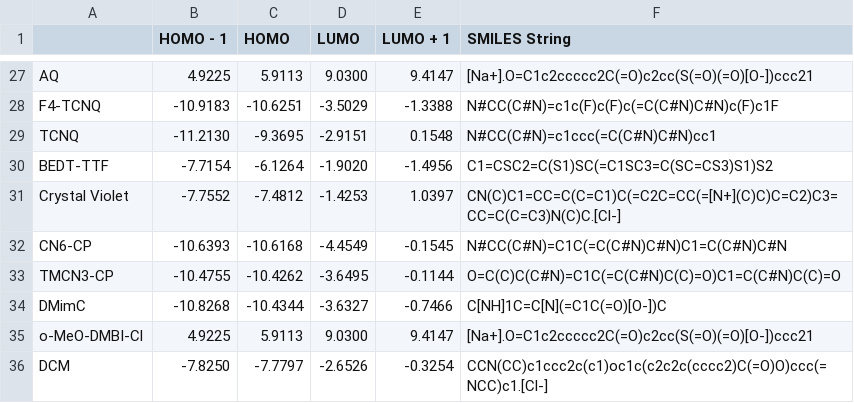
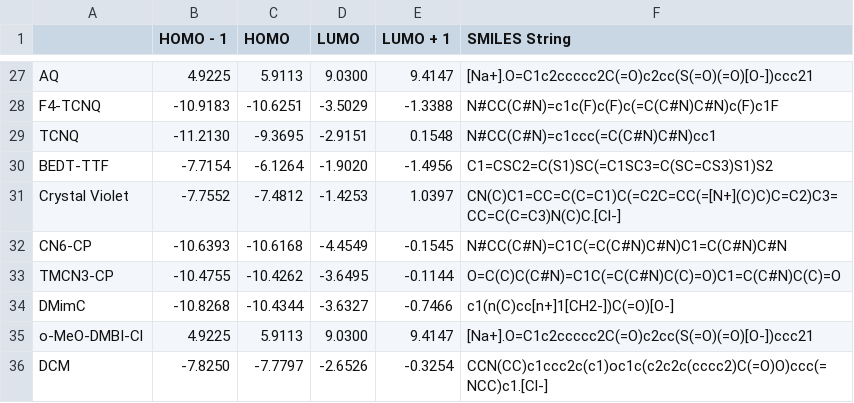
Before and after one commit to archana-verma/Reesa_Archana, a CSV file: output.csv, drawn as a sheet; only a part is shown, gaps mark what is left out.

Commit message:
Add files via upload

```diff
--- a/output.csv
+++ b/output.csv
@@ -33,3 +33,3 @@ CN6-CP,-10.6393,-10.6168,-4.4549,-0.1545,N#CC(C#N)=C1C(=C(C#N)C#N)C1=C(C#N)C#N
 TMCN3-CP,-10.4755,-10.4262,-3.6495,-0.1144,O=C(C)C(C#N)=C1C(=C(C#N)C(C)=O)C1=C(C#N)C(C)=O
-DMimC,-10.8268,-10.4344,-3.6327,-0.7466,C[NH]1C=C[N](=C1C(=O)[O-])C
+DMimC,-10.8268,-10.4344,-3.6327,-0.7466,c1(n(C)cc[n+]1[CH2-])C(=O)[O-]
 o-MeO-DMBI-Cl,4.9225,5.9113,9.0300,9.4147,[Na+].O=C1c2ccccc2C(=O)c2cc(S(=O)(=O)[O-])ccc21
```
